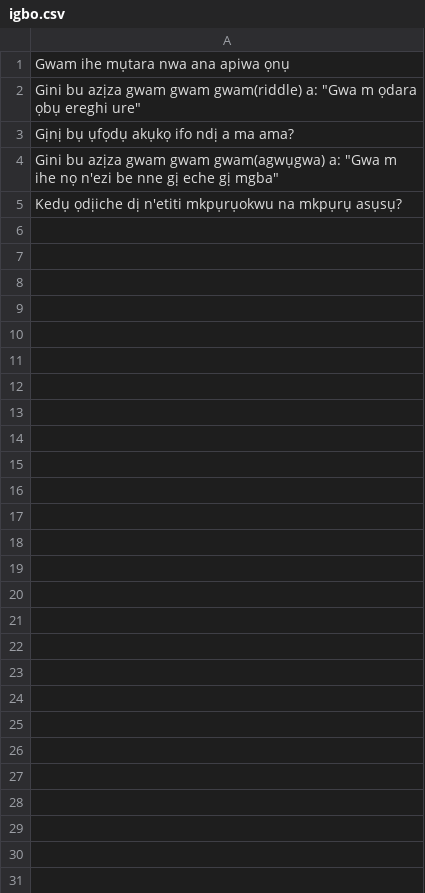
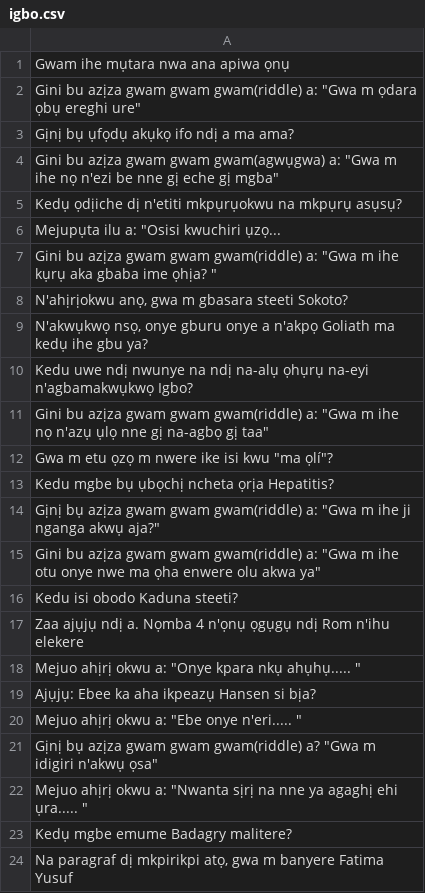
Before and after one commit to princejohnnie/african-language-confusion, a CSV file: candidates/aya_curated/igbo.csv, drawn as a sheet; the diff names each change by its address in the sheet, - before the commit and + after, or states it on an @@ line.

Commit message:
start manual prompt curation for igbo

```diff
--- a/candidates/aya_curated/igbo.csv
+++ b/candidates/aya_curated/igbo.csv
+row 6: Mejupụta ilu a: "Osisi kwuchiri ụzọ...
+row 7: Gini bu azịza gwam gwam gwam(riddle) a: "Gwa m ihe kụrụ aka gbaba ime ọhịa? "
+row 8: N'ahịrịokwu anọ, gwa m gbasara steeti Sokoto?
+row 9: N'akwụkwọ nsọ, onye gburu onye a n'akpọ Goliath ma kedụ ihe gbu ya?
+row 10: Kedu uwe ndị nwunye na ndị na-alụ ọhụrụ na-eyi n'agbamakwụkwọ Igbo?
+row 11: Gini bu azịza gwam gwam gwam(riddle) a: "Gwa m ihe nọ n'azụ ụlọ nne gị na-agbọ gị taa"
+row 12: Gwa m etu ọzọ m nwere ike isi kwu "ma ọlí"?
+row 13: Kedu mgbe bụ ụbọchị ncheta ọrịa Hepatitis?
+row 14: Gịnị bụ azịza gwam gwam gwam(riddle) a: "Gwa m ihe ji nganga akwụ aja?"
+row 15: Gini bu azịza gwam gwam gwam(riddle) a: "Gwa m ihe otu onye nwe ma ọha enwere olu akwa ya"
+row 16: Kedu isi obodo Kaduna steeti?
+row 17: Zaa ajụjụ ndị a. Nọmba 4 n'ọnụ ọgụgụ ndị Rom n'ihu elekere
+row 18: Mejuo ahịrị okwu a: "Onye kpara nkụ ahụhụ..... "
+row 19: Ajụjụ: Ebee ka aha ikpeazụ Hansen si bịa?
+row 20: Mejuo ahịrị okwu a: "Ebe onye n'eri..... "
+row 21: Gịnị bụ azịza gwam gwam gwam(riddle) a? "Gwa m idigiri n'akwụ ọsa"
+row 22: Mejuo ahịrị okwu a: "Nwanta sịrị na nne ya agaghị ehi ụra..... "
+row 23: Kedụ mgbe emume Badagry malitere?
+row 24: Na paragraf dị mkpirikpi atọ, gwa m banyere Fatima Yusuf
```
